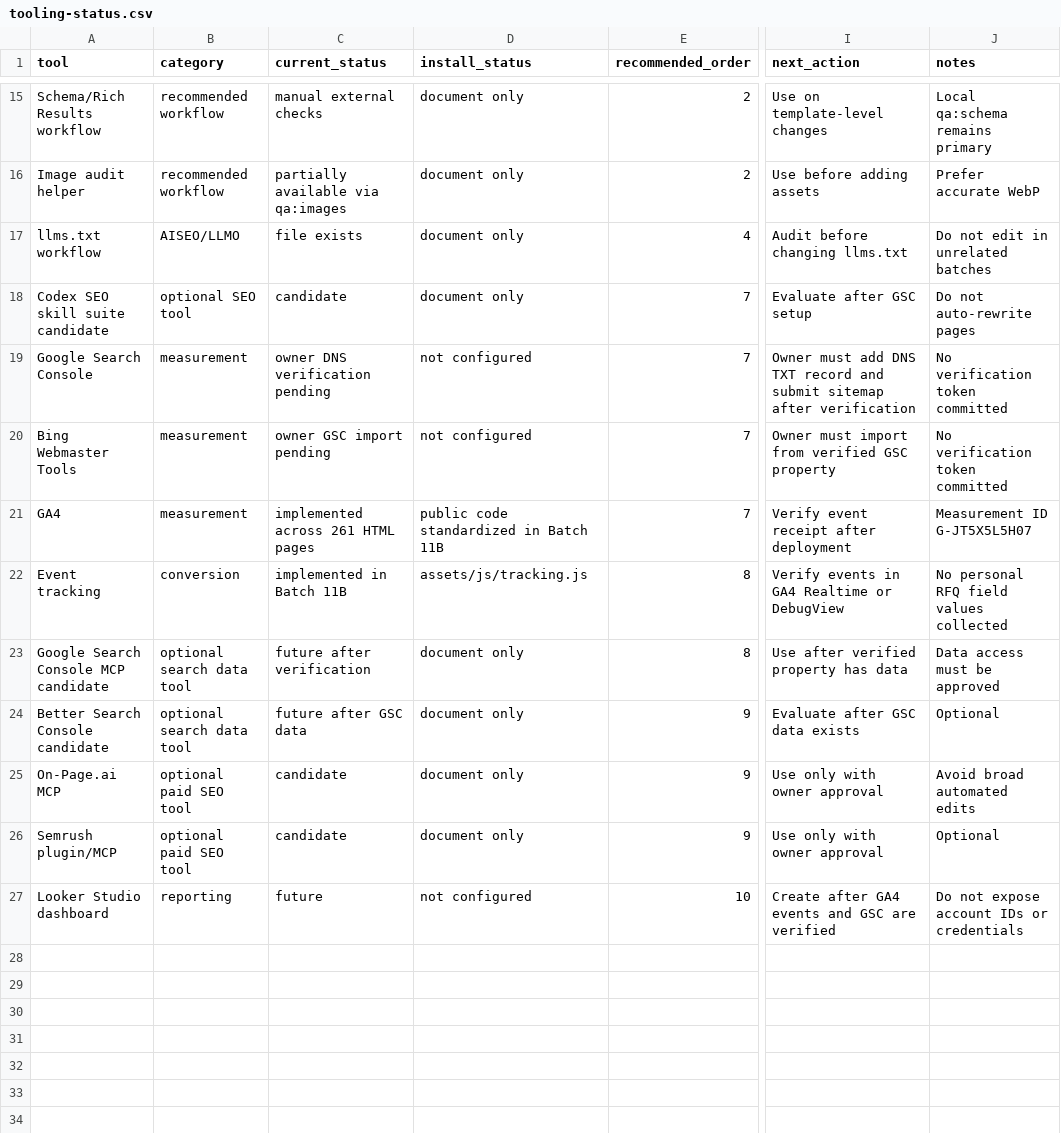
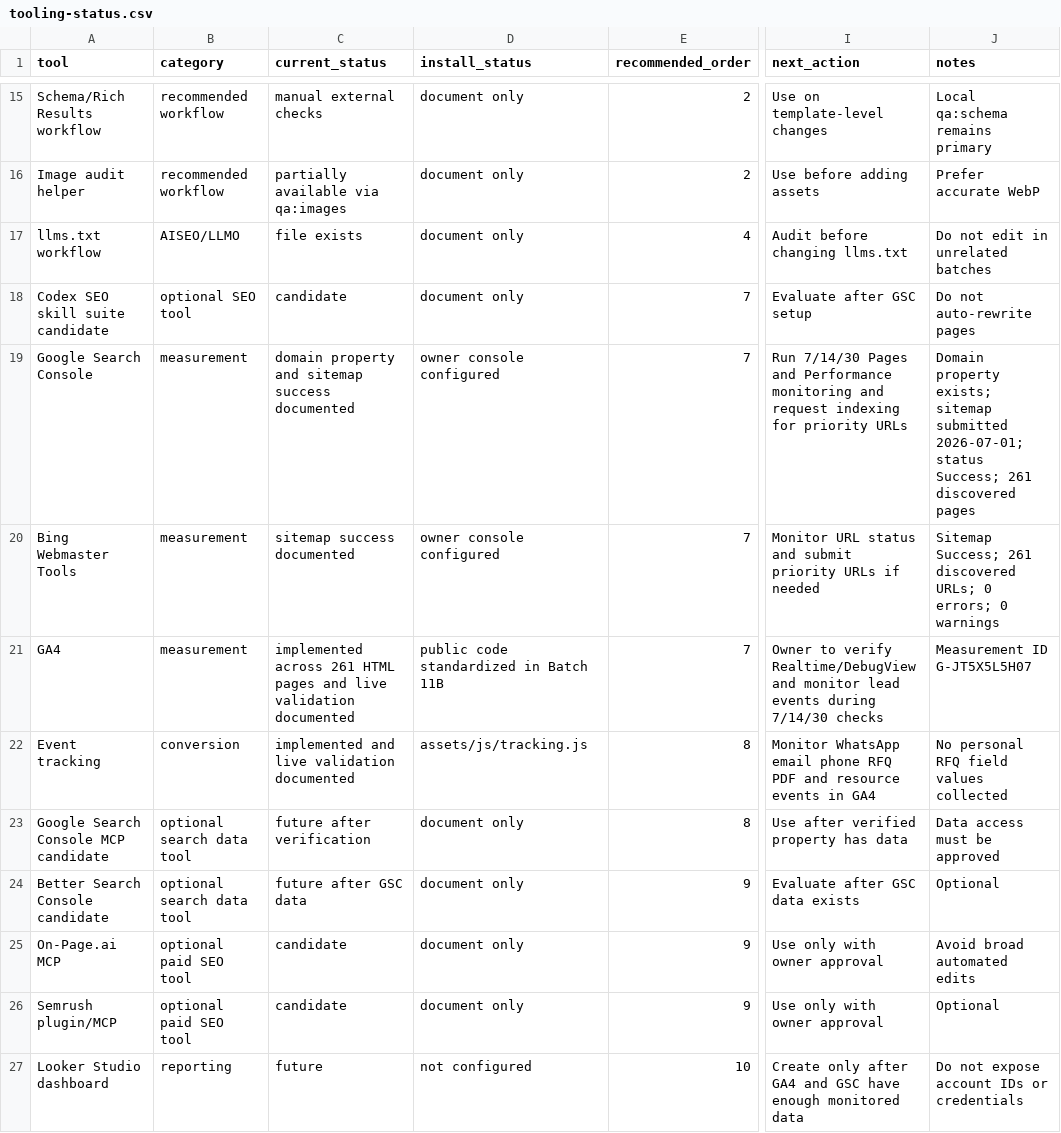
Before and after one commit to tarrunmjain/rubinox-website, a CSV file: data/tooling-status.csv, drawn as a sheet; only a part is shown, gaps mark what is left out; the diff names each change by its address in the sheet, - before the commit and + after, or states it on an @@ line.

Commit message:
docs: lock current website status and monitoring plan

```diff
--- a/data/tooling-status.csv
+++ b/data/tooling-status.csv
-C19 (current_status): owner DNS verification pending
+C19 (current_status): domain property and sitemap success documented
-D19:D20 (install_status): not configured
+D19:D20 (install_status): owner console configured
-I19 (next_action): Owner must add DNS TXT record and submit sitemap after verification
+I19 (next_action): Run 7/14/30 Pages and Performance monitoring and request indexing for priority URLs
-J19 (notes): No verification token committed
+J19 (notes): Domain property exists; sitemap submitted 2026-07-01; status Success; 261 discovered pages
-C20 (current_status): owner GSC import pending
+C20 (current_status): sitemap success documented
-I20 (next_action): Owner must import from verified GSC property
+I20 (next_action): Monitor URL status and submit priority URLs if needed
-J20 (notes): No verification token committed
+J20 (notes): Sitemap Success; 261 discovered URLs; 0 errors; 0 warnings
-C21 (current_status): …HTML pages
+C21 (current_status): …HTML pages and live validation documented
-I21 (next_action): Verify event receipt after deployment
+I21 (next_action): Owner to verify Realtime/DebugView and monitor lead events during 7/14/30 checks
-C22 (current_status): implemented in Batch 11B
+C22 (current_status): implemented and live validation documented
-I22 (next_action): Verify events in GA4 Realtime or DebugView
+I22 (next_action): Monitor WhatsApp email phone RFQ PDF and resource events in GA4
-I27 (next_action): Create after GA4 events and GSC are verified
+I27 (next_action): Create only after GA4 and GSC have enough monitored data
```
Also changed, not shown: 6 other files.
